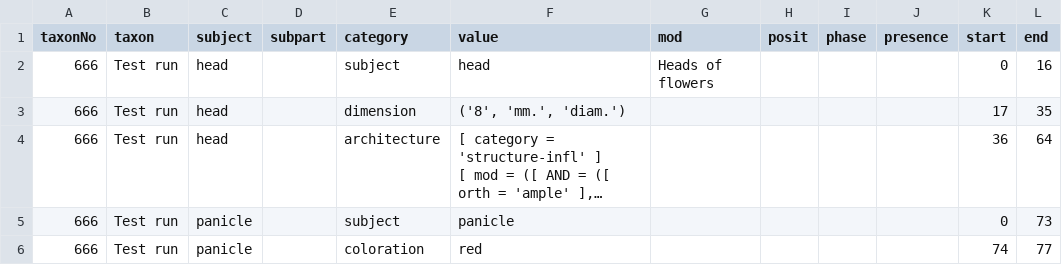
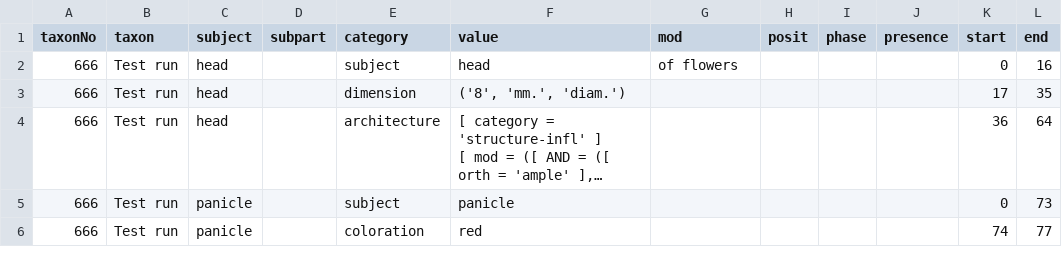
Before and after one commit to ggosline/flparser-backup, a CSV file: src/floraparser/characters.csv, drawn as a sheet; long unchanged cells end in ….

Commit message:
default value classes

```diff
--- a/src/floraparser/characters.csv
+++ b/src/floraparser/characters.csv
@@ -1,3 +1,3 @@
 taxonNo,taxon,subject,subpart,category,value,mod,posit,phase,presence,start,end
-666,Test run,head,,subject,head,Heads of flowers,,,,0,16
+666,Test run,head,,subject,head,of flowers,,,,0,16
 666,Test run,head,,dimension,"('8', 'mm.', 'diam.')",,,,,17,35
```
Also changed, not shown: 5 other files.
